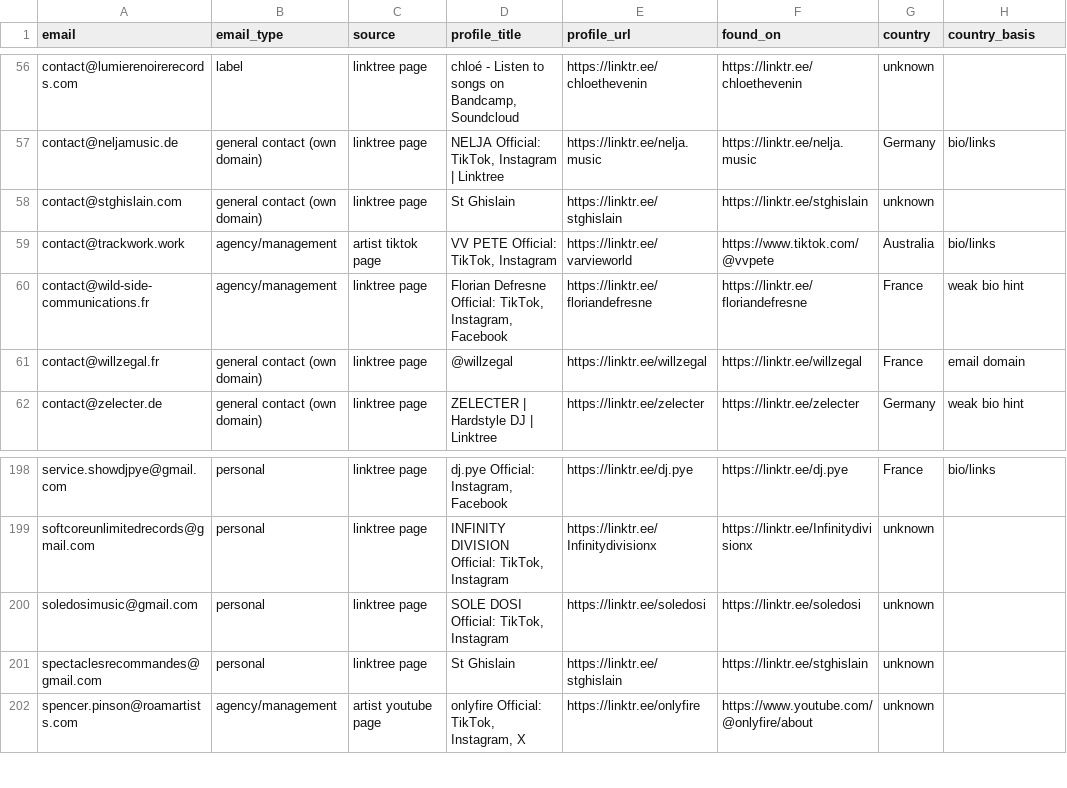
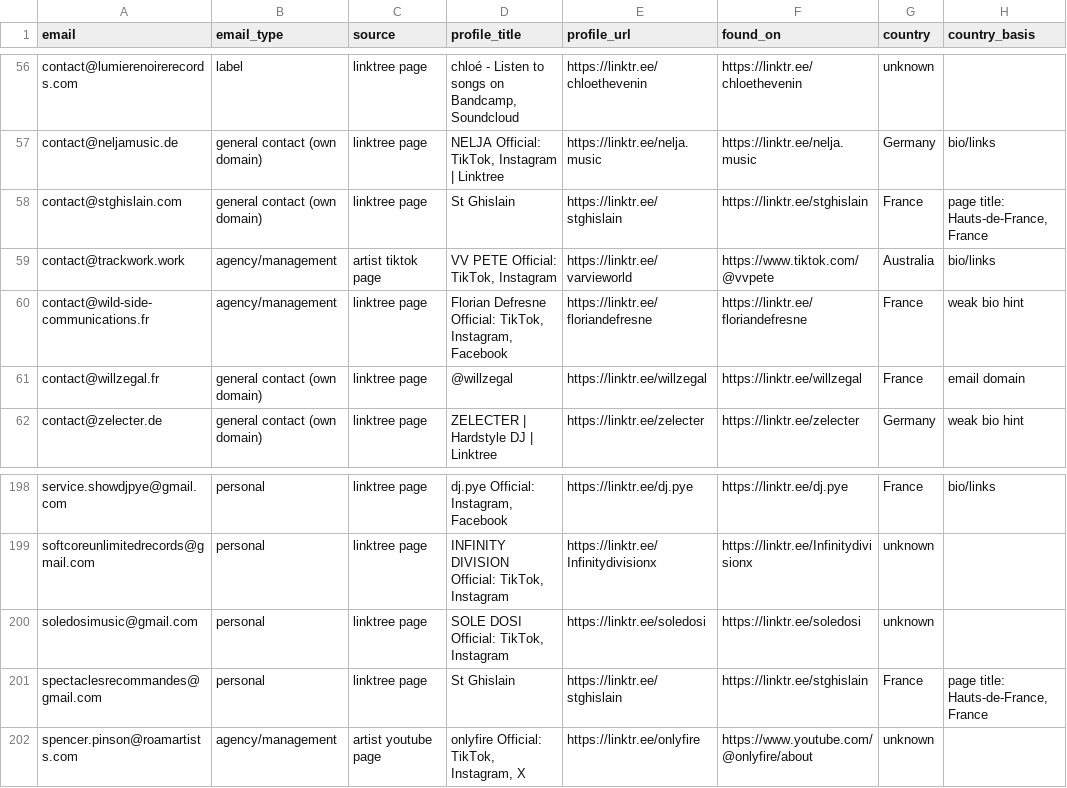
Before and after one commit to Kushams/Linktree, a CSV file: dj_emails.csv, drawn as a sheet; only a part is shown, gaps mark what is left out.

```diff
--- a/dj_emails.csv
+++ b/dj_emails.csv
@@ -57,3 +57,3 @@ contact@lumierenoirerecords.com,label,linktree page,"chloé - Listen to songs on
 contact@neljamusic.de,general contact (own domain),linktree page,"NELJA Official: TikTok, Instagram | Linktree",https://linktr.ee/nelja.music,https://linktr.ee/nelja.music,Germany,bio/links
-contact@stghislain.com,general contact (own domain),linktree page,St Ghislain,https://linktr.ee/stghislain,https://linktr.ee/stghislain,unknown,
+contact@stghislain.com,general contact (own domain),linktree page,St Ghislain,https://linktr.ee/stghislain,https://linktr.ee/stghislain,France,"page title: Hauts-de-France, France"
 contact@trackwork.work,agency/management,artist tiktok page,"VV PETE Official: TikTok, Instagram",https://linktr.ee/varvieworld,https://www.tiktok.com/@vvpete,Australia,bio/links
@@ -200,3 +200,3 @@ softcoreunlimitedrecords@gmail.com,personal,linktree page,"INFINITY DIVISION Off
 soledosimusic@gmail.com,personal,linktree page,"SOLE DOSI Official: TikTok, Instagram",https://linktr.ee/soledosi,https://linktr.ee/soledosi,unknown,
-spectaclesrecommandes@gmail.com,personal,linktree page,St Ghislain,https://linktr.ee/stghislain,https://linktr.ee/stghislain,unknown,
+spectaclesrecommandes@gmail.com,personal,linktree page,St Ghislain,https://linktr.ee/stghislain,https://linktr.ee/stghislain,France,"page title: Hauts-de-France, France"
 spencer.pinson@roamartists.com,agency/management,artist youtube page,"onlyfire Official: TikTok, Instagram, X",https://linktr.ee/onlyfire,https://www.youtube.com/@onlyfire/about,unknown,
```
Also changed, not shown: dj_emails_only.csv, 1 other file.
